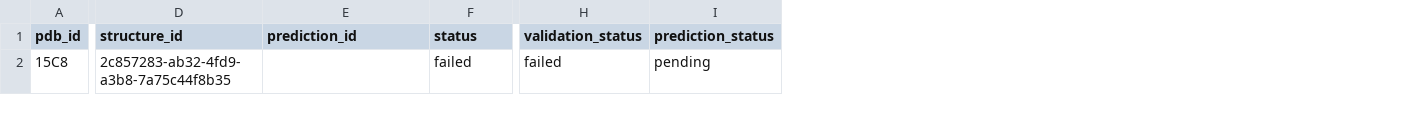
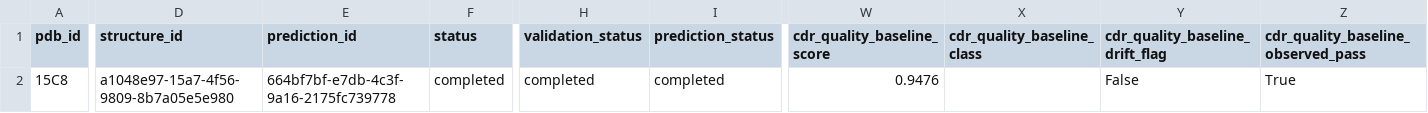
Before and after one commit to argus1/Abby, a CSV file: data/validation_runs/andd_smoke_test/reports/validation_cases.csv, drawn as a sheet; only a part is shown, gaps mark what is left out; the diff covers the shown part only; the diff names each change by its address in the sheet, - before the commit and + after, or states it on an @@ line.

Commit message:
Add validation reports and update validation cases for ANDD smoke test
- Created Validation_Notes7-27.md to summarize the results of the ANDD validation run.
- Added cdr_quality_calibration_bins.csv and cdr_quality_calibration_report.json for quality calibration metrics.
- Updated validation_cases.csv to include new fields for CDR quality baseline scores and statuses.
- Modified validation_manifest.csv to reflect updated structure IDs and statuses.
- Enhanced validation_report.json with detailed metrics and corrected statuses for validation cases.

```diff
--- a/data/validation_runs/andd_smoke_test/reports/validation_cases.csv
+++ b/data/validation_runs/andd_smoke_test/reports/validation_cases.csv
+column W (cdr_quality_baseline_score), row 2: 0.9476
+column X (cdr_quality_baseline_class), empty
+column Y (cdr_quality_baseline_drift_flag), row 2: False
+column Z, rows 1-2: cdr_quality_baseline_observed_pass | True
-D2 (structure_id): 2c857283-ab32-4fd9-a3b8-7a75c44f8b35
+D2 (structure_id): a1048e97-15a7-4f56-9809-8b7a05e5e980
-E2 (prediction_id): (empty)
+E2 (prediction_id): 664bf7bf-e7db-4c3f-9a16-2175fc739778
-F2 (status): failed
+F2 (status): completed
-H2 (validation_status): failed
+H2 (validation_status): completed
-I2 (prediction_status): pending
+I2 (prediction_status): completed
```
Also changed, not shown: 5 edited cells elsewhere in this file, data/validation_runs/andd_smoke_test/reports/validation_manifest.csv, 10 other files.
